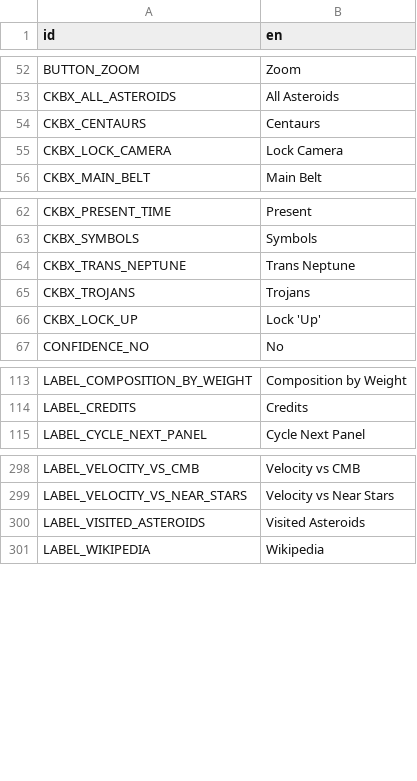
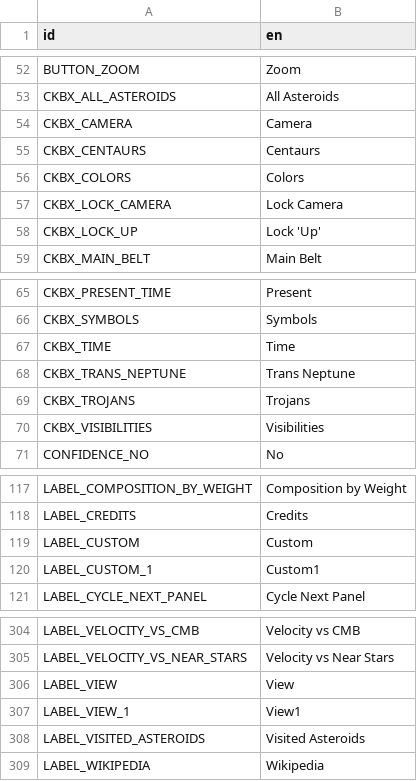
Before and after one commit to ivoyager/ivoyager, a CSV file: data/text/gui_text.csv, drawn as a sheet; only a part is shown, gaps mark what is left out.

```diff
--- a/data/text/gui_text.csv
+++ b/data/text/gui_text.csv
@@ -53,4 +53,7 @@ BUTTON_ZOOM,Zoom
 CKBX_ALL_ASTEROIDS,All Asteroids
+CKBX_CAMERA,Camera
 CKBX_CENTAURS,Centaurs
+CKBX_COLORS,Colors
 CKBX_LOCK_CAMERA,Lock Camera
+CKBX_LOCK_UP,Lock 'Up'
 CKBX_MAIN_BELT,Main Belt
@@ -63,5 +66,6 @@ CKBX_PRESENT_TIME,Present
 CKBX_SYMBOLS,Symbols
+CKBX_TIME,Time
 CKBX_TRANS_NEPTUNE,Trans Neptune
 CKBX_TROJANS,Trojans
-CKBX_LOCK_UP,Lock 'Up'
+CKBX_VISIBILITIES,Visibilities
 CONFIDENCE_NO,No
@@ -114,2 +118,4 @@ LABEL_COMPOSITION_BY_WEIGHT,Composition by Weight
 LABEL_CREDITS,Credits
+LABEL_CUSTOM,Custom
+LABEL_CUSTOM_1,Custom1
 LABEL_CYCLE_NEXT_PANEL,Cycle Next Panel
@@ -299,2 +305,4 @@ LABEL_VELOCITY_VS_CMB,Velocity vs CMB
 LABEL_VELOCITY_VS_NEAR_STARS,Velocity vs Near Stars
+LABEL_VIEW,View
+LABEL_VIEW_1,View1
 LABEL_VISITED_ASTEROIDS,Visited Asteroids
```
Also changed, not shown: data/text/hints_text.csv, 10 other files.
